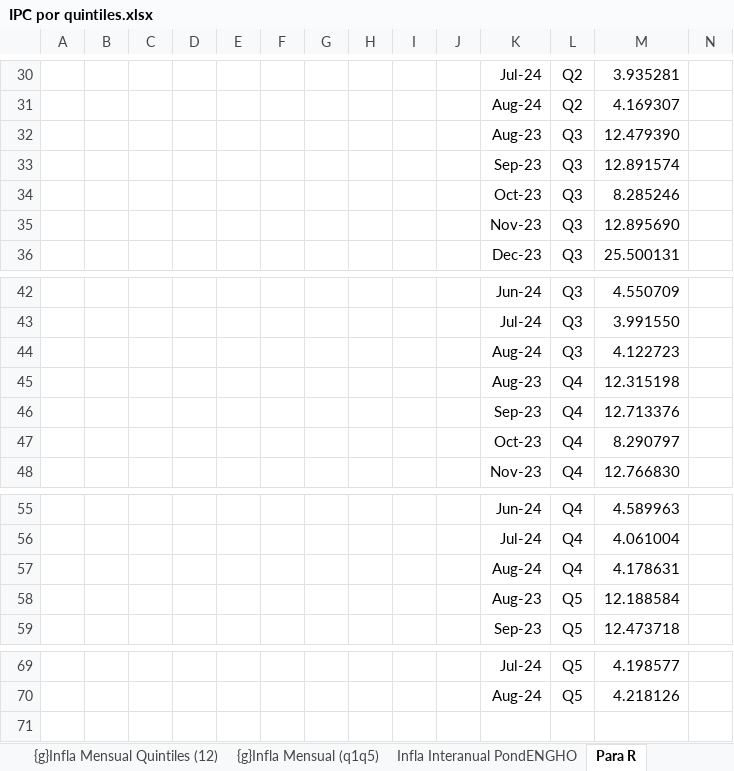
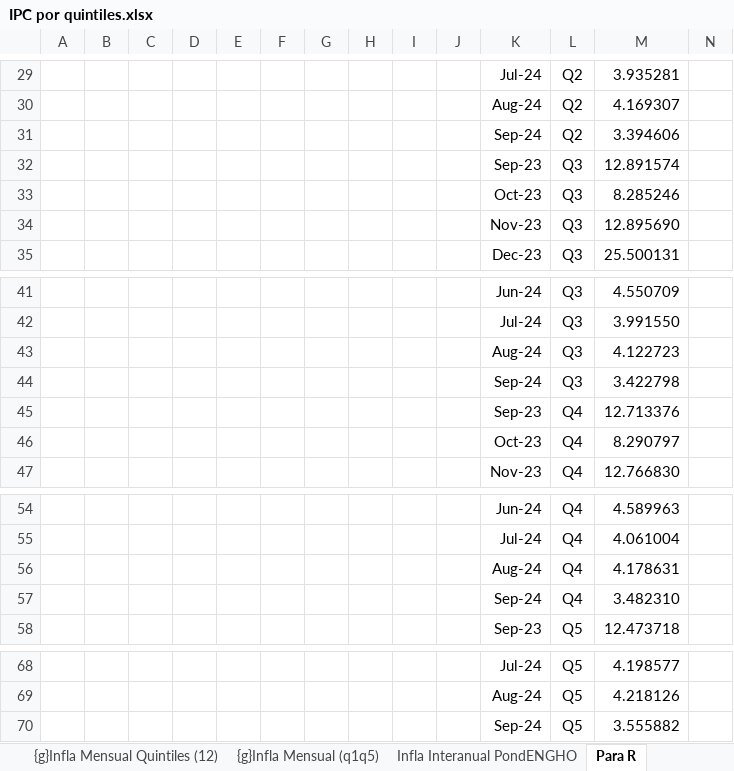
Before and after one commit to mrozada/brechas, an Excel workbook: docs/IPC por quintiles.xlsx, sheet Para R, drawn as a sheet; only a part is shown, gaps mark what is left out; values as stored, in another font and other column widths than the file's, no borders; removed rows and columns are numbered as before the commit, all else as after; rows hold the shown columns only; the diff covers the shown part only; the diff names each change by its address in the sheet, - before the commit and + after, or states it on an @@ line.

```diff
--- a/docs/IPC por quintiles.xlsx (sheet Para R)
+++ b/docs/IPC por quintiles.xlsx (sheet Para R)
-row 32:  |  |  |  |  |  |  |  |  |  | Aug-23 | Q3 | 12.479390
+row 31:  |  |  |  |  |  |  |  |  |  | Sep-24 | Q2 | 3.394606
-row 45:  |  |  |  |  |  |  |  |  |  | Aug-23 | Q4 | 12.315198
+row 44:  |  |  |  |  |  |  |  |  |  | Sep-24 | Q3 | 3.422798
-row 58:  |  |  |  |  |  |  |  |  |  | Aug-23 | Q5 | 12.188584
+row 57:  |  |  |  |  |  |  |  |  |  | Sep-24 | Q4 | 3.482310
+row 70:  |  |  |  |  |  |  |  |  |  | Sep-24 | Q5 | 3.555882
```
Also changed, not shown: 5 added rows, 6 removed rows, 19 edited cells and merged cells elsewhere in this sheet, sheet Indice PondENGHO, sheet Infla Interanual PondENGHO, sheet Infla Mensual PondENGHO, sheet auxgr12, formulas that keep their value, charts or pictures, 4 other files.
